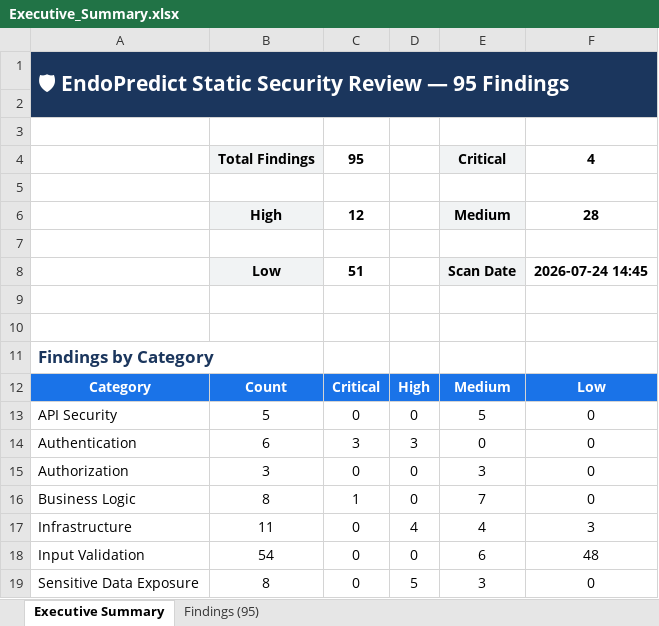
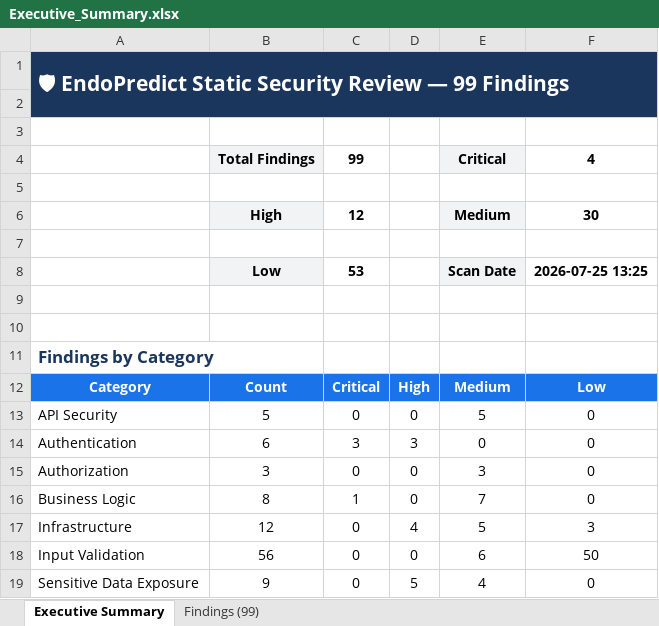
Before and after one commit to Aswinprabhu46/Endopredict-AI, an Excel workbook: Vulnerability Test Results/Executive_Summary.xlsx, sheet Executive Summary, drawn as a sheet; values as stored, in another font and other column widths than the file's, no borders; the diff names each change by its address in the sheet, - before the commit and + after, or states it on an @@ line.

```diff
--- a/Vulnerability Test Results/Executive_Summary.xlsx (sheet Executive Summary)
+++ b/Vulnerability Test Results/Executive_Summary.xlsx (sheet Executive Summary)
-sheet tab: Findings (95)
+sheet tab: Findings (99)
-A1: …Review — 95 Findings
+A1: …Review — 99 Findings
-C4: 95
+C4: 99
-F6: 28
+F6: 30
-C8: 51
+C8: 53
-F8: 2026-07-24 14:45
+F8: 2026-07-25 13:25
-B17: 11
+B17: 12
-E17: 4
+E17: 5
-B18: 54
+B18: 56
-F18: 48
+F18: 50
-B19: 8
+B19: 9
-E19: 3
+E19: 4
```
Also changed, not shown: sheet Findings (99), EndoPredict_Security_Review_Report.xlsx, EndoPredict_iOS_APM_Test_Report.xlsx, 4 other files.
